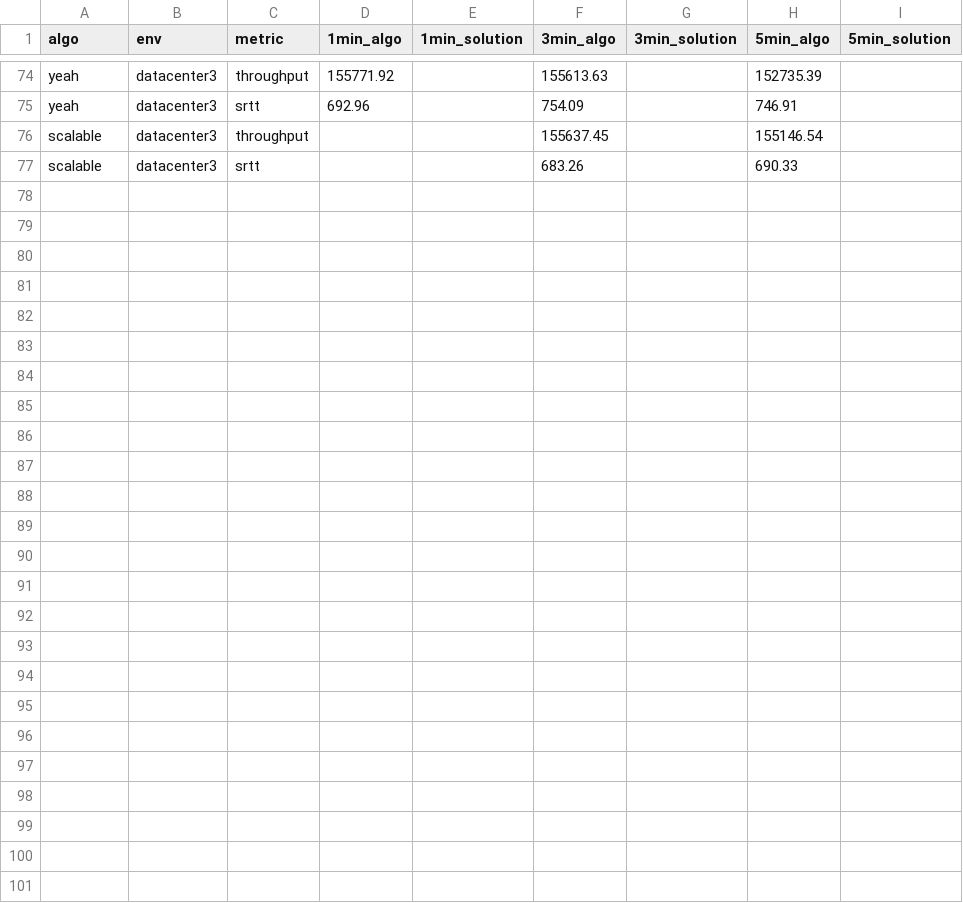
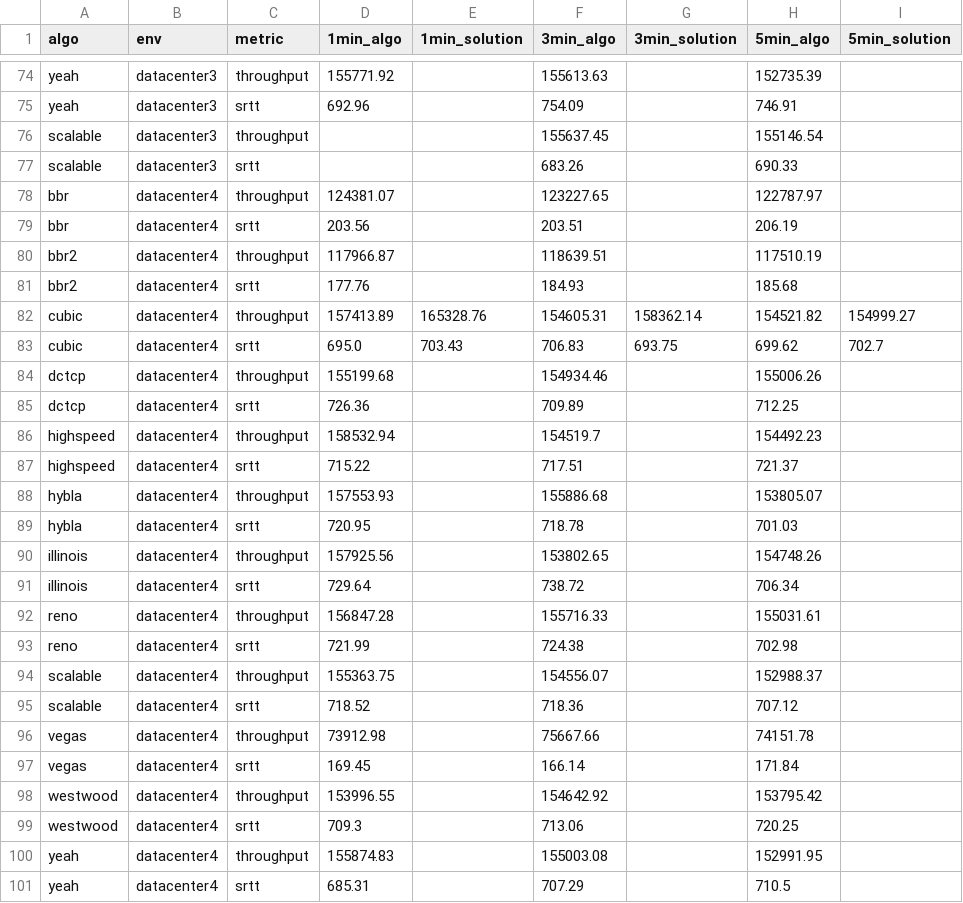
Before and after one commit to sofianealhoz/Dynamic_CCA_Selection, a CSV file: benchmark_data_troughput_and_srtt.csv, drawn as a sheet; only a part is shown, gaps mark what is left out.

```diff
--- a/benchmark_data_troughput_and_srtt.csv
+++ b/benchmark_data_troughput_and_srtt.csv
@@ -77 +77,25 @@ scalable,datacenter3,throughput,,,155637.45,,155146.54,
 scalable,datacenter3,srtt,,,683.26,,690.33,
+bbr,datacenter4,throughput,124381.07,,123227.65,,122787.97,
+bbr,datacenter4,srtt,203.56,,203.51,,206.19,
+bbr2,datacenter4,throughput,117966.87,,118639.51,,117510.19,
+bbr2,datacenter4,srtt,177.76,,184.93,,185.68,
+cubic,datacenter4,throughput,157413.89,165328.76,154605.31,158362.14,154521.82,154999.27
+cubic,datacenter4,srtt,695.0,703.43,706.83,693.75,699.62,702.7
+dctcp,datacenter4,throughput,155199.68,,154934.46,,155006.26,
+dctcp,datacenter4,srtt,726.36,,709.89,,712.25,
+highspeed,datacenter4,throughput,158532.94,,154519.7,,154492.23,
+highspeed,datacenter4,srtt,715.22,,717.51,,721.37,
+hybla,datacenter4,throughput,157553.93,,155886.68,,153805.07,
+hybla,datacenter4,srtt,720.95,,718.78,,701.03,
+illinois,datacenter4,throughput,157925.56,,153802.65,,154748.26,
+illinois,datacenter4,srtt,729.64,,738.72,,706.34,
+reno,datacenter4,throughput,156847.28,,155716.33,,155031.61,
+reno,datacenter4,srtt,721.99,,724.38,,702.98,
+scalable,datacenter4,throughput,155363.75,,154556.07,,152988.37,
+scalable,datacenter4,srtt,718.52,,718.36,,707.12,
+vegas,datacenter4,throughput,73912.98,,75667.66,,74151.78,
+vegas,datacenter4,srtt,169.45,,166.14,,171.84,
+westwood,datacenter4,throughput,153996.55,,154642.92,,153795.42,
+westwood,datacenter4,srtt,709.3,,713.06,,720.25,
+yeah,datacenter4,throughput,155874.83,,155003.08,,152991.95,
+yeah,datacenter4,srtt,685.31,,707.29,,710.5,
```
Also changed, not shown: 3 other files.
